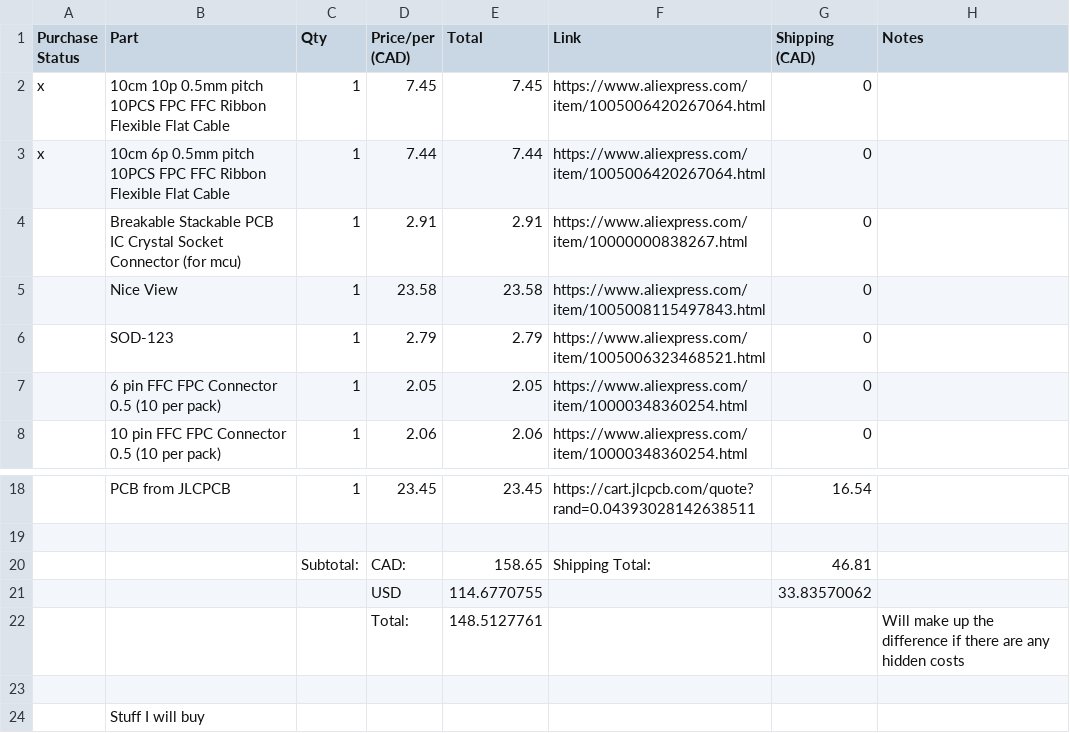
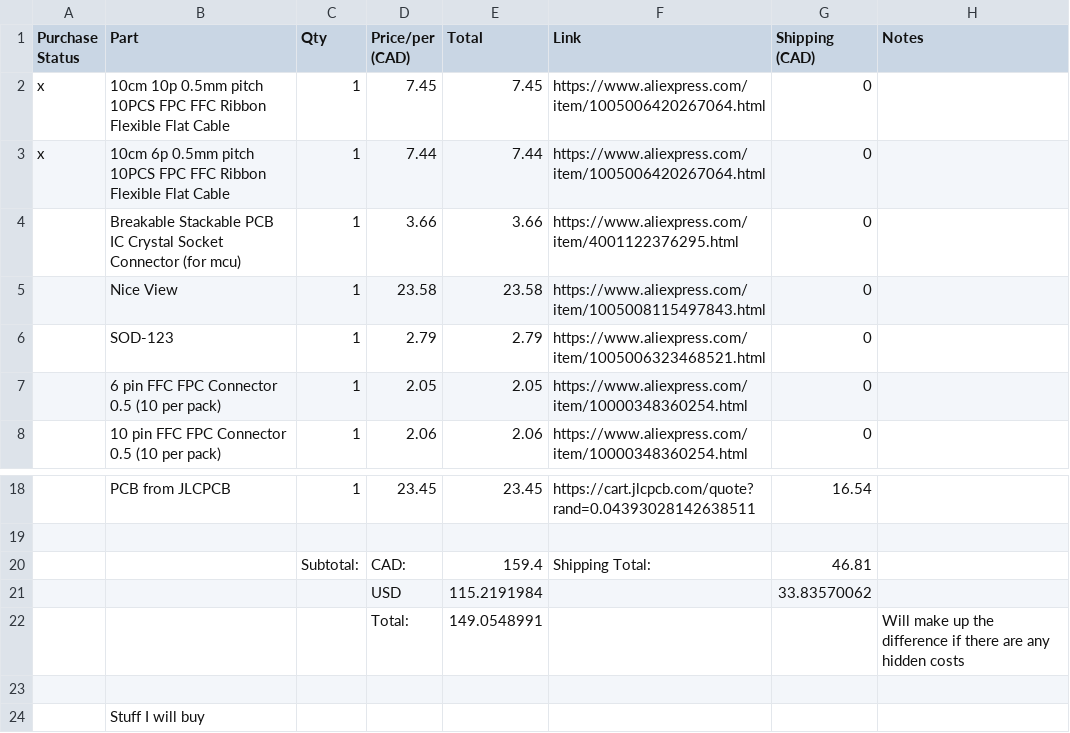
Before and after one commit to timwhat/Quartz58, a CSV file: BOM Quartz58.csv, drawn as a sheet; only a part is shown, gaps mark what is left out; the diff names each change by its address in the sheet, - before the commit and + after, or states it on an @@ line.

```diff
--- a/BOM Quartz58.csv
+++ b/BOM Quartz58.csv
-D4 (Price/per (CAD)): 2.91
+D4 (Price/per (CAD)): 3.66
-E4 (Total): 2.91
+E4 (Total): 3.66
-F4 (Link): https://www.aliexpress.com/item/10000000838267.html
+F4 (Link): https://www.aliexpress.com/item/4001122376295.html
-E20 (Total): 158.65
+E20 (Total): 159.4
-E21 (Total): 114.6770755
+E21 (Total): 115.2191984
-E22 (Total): 148.5127761
+E22 (Total): 149.0548991
```
Also changed, not shown: 1 other file.
